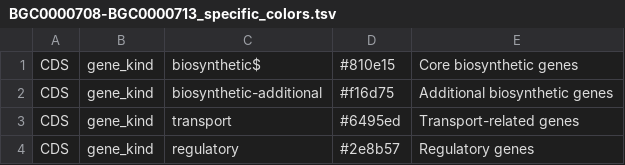
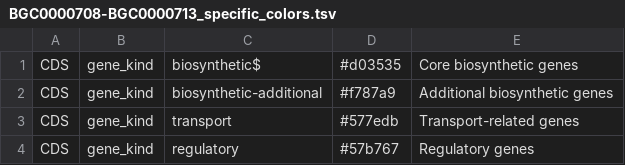
Before and after one commit to satoshikawato/gbdraw, a TSV file: gbdraw/web/gallery/files/BGC0000708-BGC0000713_specific_colors.tsv, drawn as a sheet.

```diff
--- a/gbdraw/web/gallery/files/BGC0000708-BGC0000713_specific_colors.tsv
+++ b/gbdraw/web/gallery/files/BGC0000708-BGC0000713_specific_colors.tsv
@@ -1,4 +1,4 @@
-CDS	gene_kind	biosynthetic$	#810e15	Core biosynthetic genes
-CDS	gene_kind	biosynthetic-additional	#f16d75	Additional biosynthetic genes
-CDS	gene_kind	transport	#6495ed	Transport-related genes
-CDS	gene_kind	regulatory	#2e8b57	Regulatory genes
+CDS	gene_kind	biosynthetic$	#d03535	Core biosynthetic genes
+CDS	gene_kind	biosynthetic-additional	#f787a9	Additional biosynthetic genes
+CDS	gene_kind	transport	#577edb	Transport-related genes
+CDS	gene_kind	regulatory	#57b767	Regulatory genes
```
Also changed, not shown: gbdraw/web/tutorial-data/aminoglycoside-bgc-five/BGC0000708-BGC0000713_specific_colors.tsv, 32 other files.
